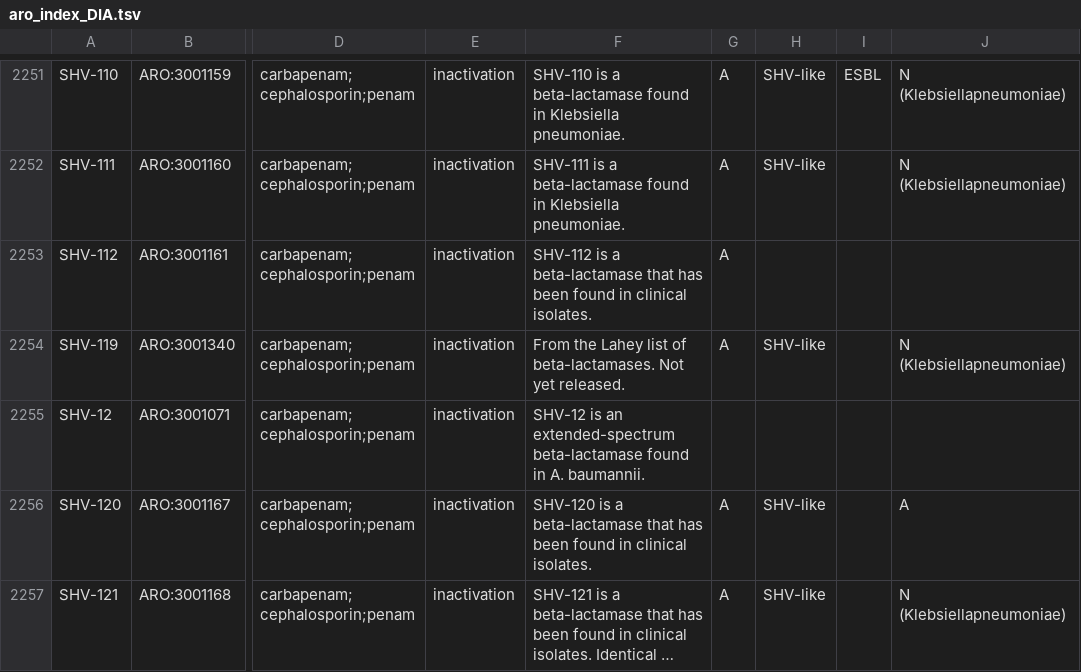
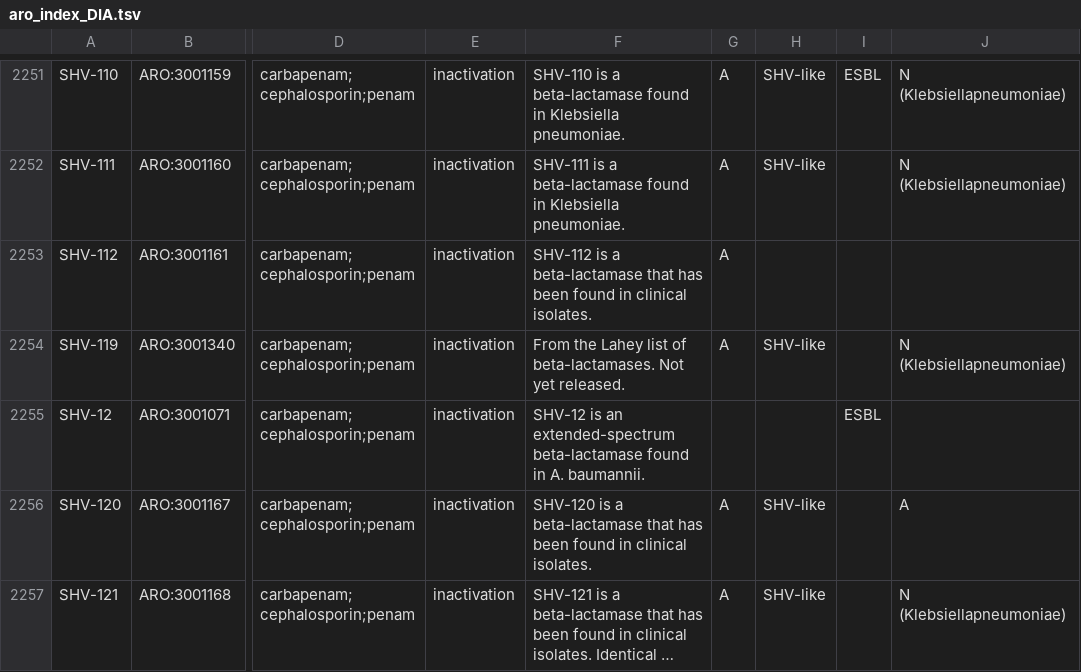
Before and after one commit to CptChiler/rawDIAtect, a TSV file: data/aro_index_DIA.tsv, drawn as a sheet; only a part is shown, gaps mark what is left out; long unchanged cells end in …; the diff names each change by its address in the sheet, - before the commit and + after, or states it on an @@ line.

Commit message:
Add files via upload
Minor change in SHV-12 -> now ESBL

```diff
--- a/data/aro_index_DIA.tsv
+++ b/data/aro_index_DIA.tsv
-I2255: (empty)
+I2255: ESBL
```
